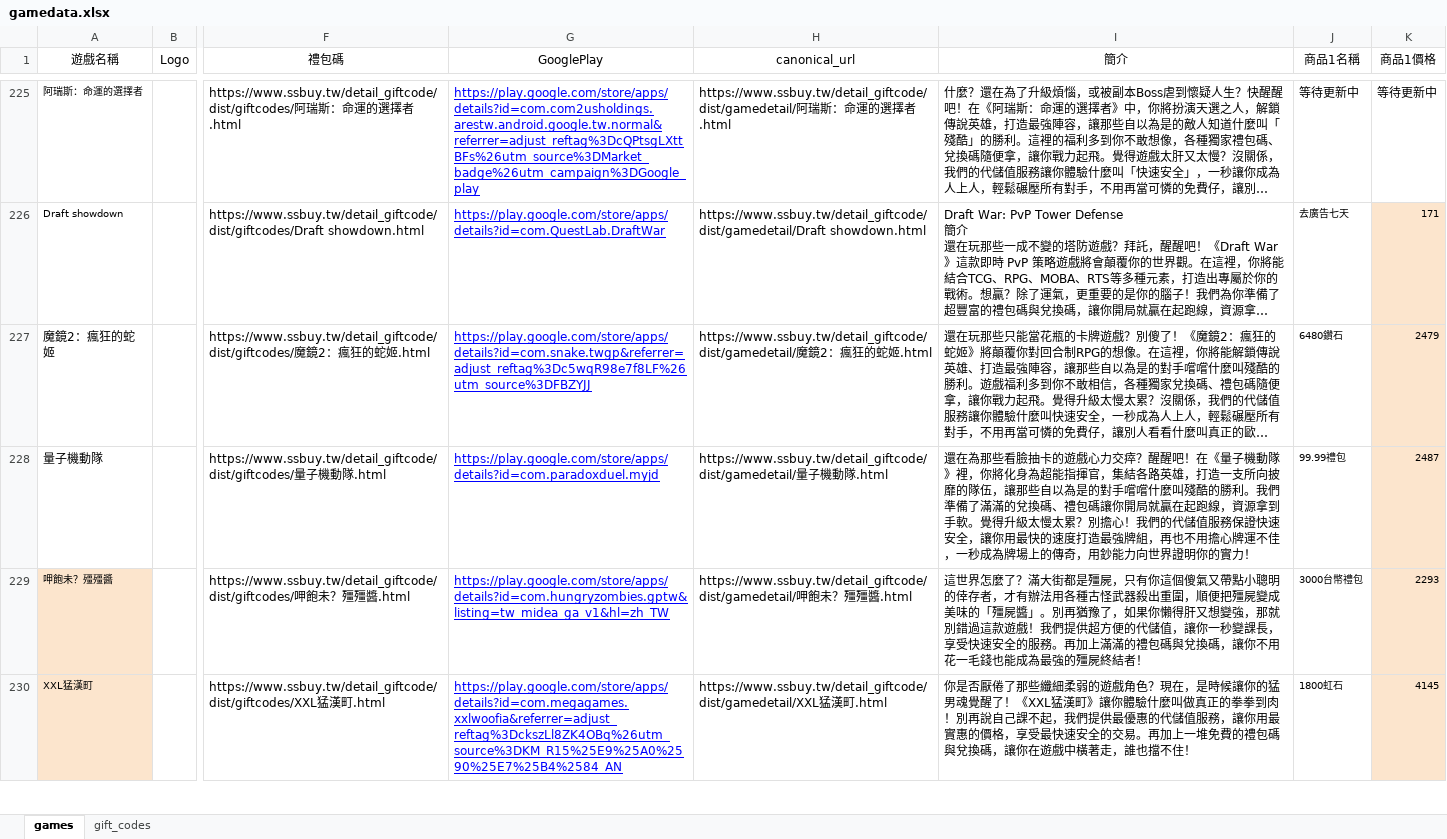
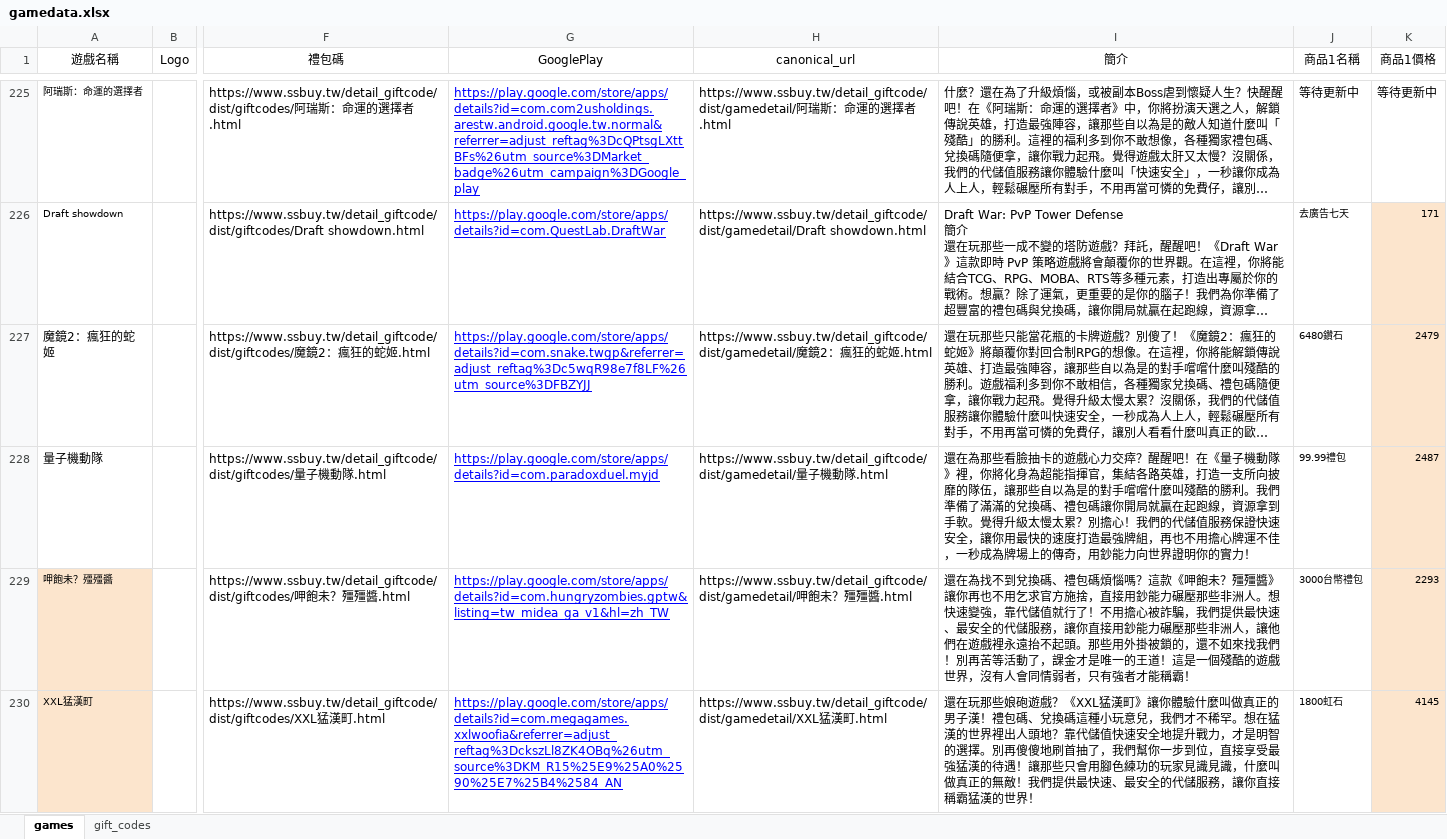
Before and after one commit to diva3322/SSBuy-web, an Excel workbook: detail_giftcode/data/gamedata.xlsx, sheet games, drawn as a sheet; only a part is shown, gaps mark what is left out; long unchanged cells end in …; values as stored, in another font and other column widths than the file's, no borders; the diff covers the shown part only; the diff names each change by its address in the sheet, - before the commit and + after, or states it on an @@ line.

```diff
--- a/detail_giftcode/data/gamedata.xlsx (sheet games)
+++ b/detail_giftcode/data/gamedata.xlsx (sheet games)
-I229 (簡介): 這世界怎麼了？滿大街都是殭屍，只有你這個傻氣又帶點小聰明的倖存者，才有辦法用各種古怪武器殺出重圍，順便把殭屍變成美味的「殭屍醬」。別再猶豫了，如果你懶得肝又想變強，那就別錯過這款遊戲！我們提供超方便的代儲值，讓你一秒變課長，享受快速安全的服務。再加上滿滿的禮包碼與兌換碼，讓你不用花一毛錢也能成為最強的殭屍終結者！
+I229 (簡介): 還在為找不到兌換碼、禮包碼煩惱嗎？這款《呷飽未？殭殭醬》讓你再也不用乞求官方施捨，直接用鈔能力碾壓那些非洲人。想快速變強，靠代儲值就行了！不用擔心被詐騙，我們提供最快速、最安全的代儲服務，讓你直接用鈔能力碾壓那些非洲人，讓他們在遊戲裡永遠抬不起頭。那些用外掛被鎖的，還不如來找我們！別再苦等活動了，課金才是唯一的王道！這是一個殘酷的遊戲世界，沒有人會同情弱者，只有強者才能稱霸！
-I230 (簡介): 你是否厭倦了那些纖細柔弱的遊戲角色？現在，是時候讓你的猛男魂覺醒了！《XXL猛漢町》讓你體驗什麼叫做真正的拳拳到肉！別再說自己課不起，我們提供最優惠的代儲值服務，讓你用最實惠的價格，享受最快速安全的交易。再加上一堆免費的禮包碼與兌換碼，讓你在遊戲中橫著走，誰也擋不住！
+I230 (簡介): 還在玩那些娘砲遊戲？《XXL猛漢町》讓你體驗什麼叫做真正的男子漢！禮包碼、兌換碼這種小玩意兒，我們才不稀罕。想在猛漢的世界裡出人頭地？靠代儲值快速安全地提升戰力，才是明智的選擇。別再傻傻地刷首抽了，我們幫你一步到位，直接享受最強猛漢的待遇！讓那些只會用腳色練功的玩家見識見識，什麼叫做真正的無敵！我們提供最快速、最安全的代儲服務，讓你直接稱霸猛漢的世界！
```
Also changed, not shown: 3 edited cells elsewhere in this sheet, sheet gift_codes, 12 other files.
